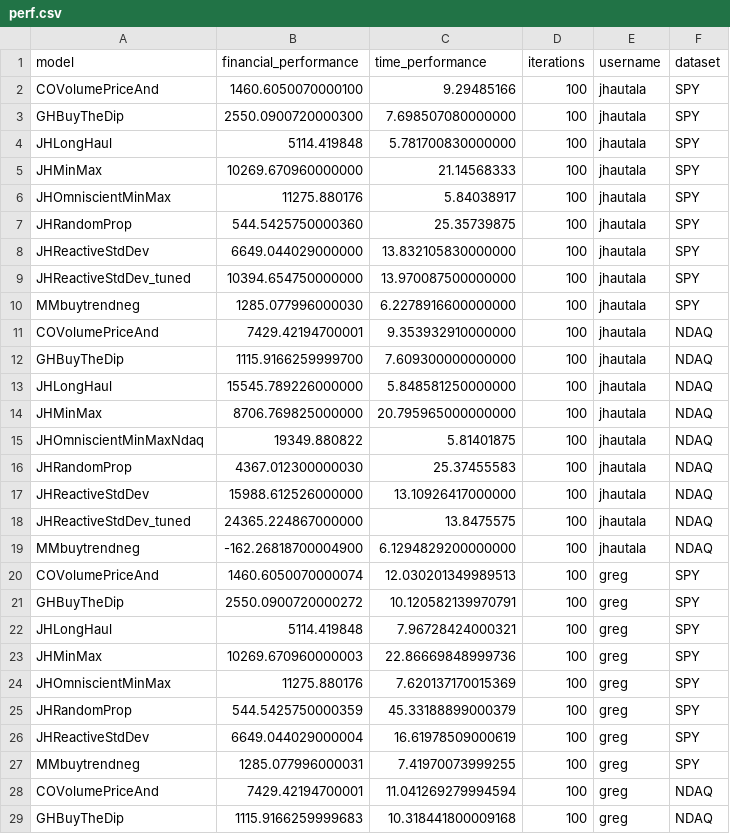
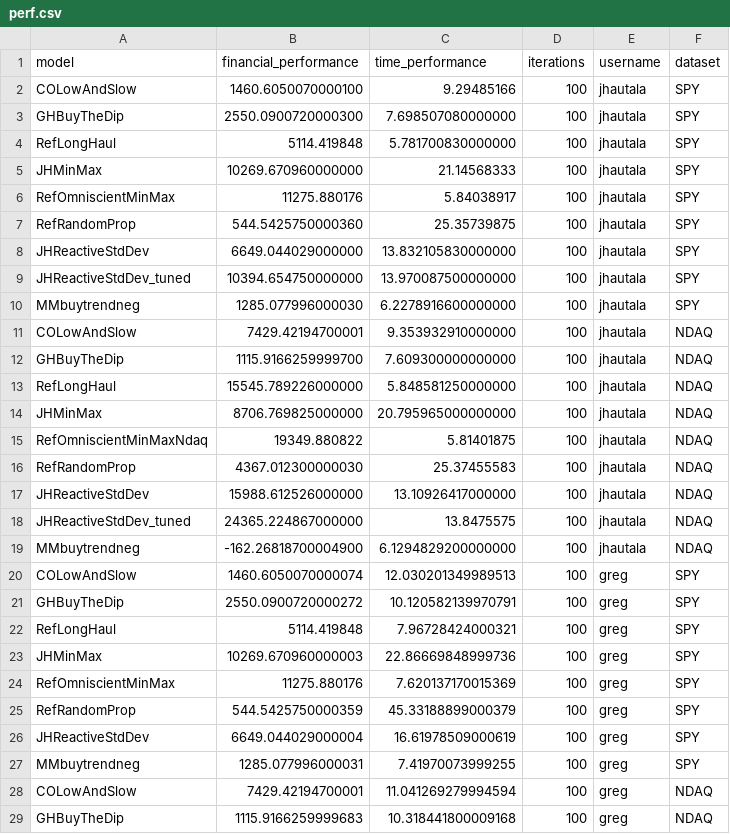
Before and after one commit to jhautala/CS5800-trends, a CSV file: data/perf.csv, drawn as a sheet; only a part is shown; the diff covers the shown part only.

Commit message:
renamed a bunch of models

```diff
--- a/data/perf.csv
+++ b/data/perf.csv
@@ -1,8 +1,8 @@
 model,financial_performance,time_performance,iterations,username,dataset
-COVolumePriceAnd,1460.6050070000100,9.29485166,100,jhautala,SPY
+COLowAndSlow,1460.6050070000100,9.29485166,100,jhautala,SPY
 GHBuyTheDip,2550.0900720000300,7.698507080000000,100,jhautala,SPY
-JHLongHaul,5114.419848,5.781700830000000,100,jhautala,SPY
+RefLongHaul,5114.419848,5.781700830000000,100,jhautala,SPY
 JHMinMax,10269.670960000000,21.14568333,100,jhautala,SPY
-JHOmniscientMinMax,11275.880176,5.84038917,100,jhautala,SPY
-JHRandomProp,544.5425750000360,25.35739875,100,jhautala,SPY
+RefOmniscientMinMax,11275.880176,5.84038917,100,jhautala,SPY
+RefRandomProp,544.5425750000360,25.35739875,100,jhautala,SPY
 JHReactiveStdDev,6649.044029000000,13.832105830000000,100,jhautala,SPY
@@ -10,8 +10,8 @@ JHReactiveStdDev_tuned,10394.654750000000,13.970087500000000,100,jhautala,SPY
 MMbuytrendneg,1285.077996000030,6.2278916600000000,100,jhautala,SPY
-COVolumePriceAnd,7429.42194700001,9.353932910000000,100,jhautala,NDAQ
+COLowAndSlow,7429.42194700001,9.353932910000000,100,jhautala,NDAQ
 GHBuyTheDip,1115.9166259999700,7.609300000000000,100,jhautala,NDAQ
-JHLongHaul,15545.789226000000,5.848581250000000,100,jhautala,NDAQ
+RefLongHaul,15545.789226000000,5.848581250000000,100,jhautala,NDAQ
 JHMinMax,8706.769825000000,20.795965000000000,100,jhautala,NDAQ
-JHOmniscientMinMaxNdaq,19349.880822,5.81401875,100,jhautala,NDAQ
-JHRandomProp,4367.012300000030,25.37455583,100,jhautala,NDAQ
+RefOmniscientMinMaxNdaq,19349.880822,5.81401875,100,jhautala,NDAQ
+RefRandomProp,4367.012300000030,25.37455583,100,jhautala,NDAQ
 JHReactiveStdDev,15988.612526000000,13.10926417000000,100,jhautala,NDAQ
@@ -19,11 +19,11 @@ JHReactiveStdDev_tuned,24365.224867000000,13.8475575,100,jhautala,NDAQ
 MMbuytrendneg,-162.26818700004900,6.1294829200000000,100,jhautala,NDAQ
-COVolumePriceAnd,1460.6050070000074,12.030201349989513,100,greg,SPY
+COLowAndSlow,1460.6050070000074,12.030201349989513,100,greg,SPY
 GHBuyTheDip,2550.0900720000272,10.120582139970791,100,greg,SPY
-JHLongHaul,5114.419848,7.96728424000321,100,greg,SPY
+RefLongHaul,5114.419848,7.96728424000321,100,greg,SPY
 JHMinMax,10269.670960000003,22.86669848999736,100,greg,SPY
-JHOmniscientMinMax,11275.880176,7.620137170015369,100,greg,SPY
-JHRandomProp,544.5425750000359,45.33188899000379,100,greg,SPY
+RefOmniscientMinMax,11275.880176,7.620137170015369,100,greg,SPY
+RefRandomProp,544.5425750000359,45.33188899000379,100,greg,SPY
 JHReactiveStdDev,6649.044029000004,16.61978509000619,100,greg,SPY
 MMbuytrendneg,1285.077996000031,7.41970073999255,100,greg,SPY
-COVolumePriceAnd,7429.42194700001,11.041269279994594,100,greg,NDAQ
+COLowAndSlow,7429.42194700001,11.041269279994594,100,greg,NDAQ
 GHBuyTheDip,1115.9166259999683,10.318441800009168,100,greg,NDAQ
```
Also changed, not shown: 3 edited cells elsewhere in this file, 10 other files.
